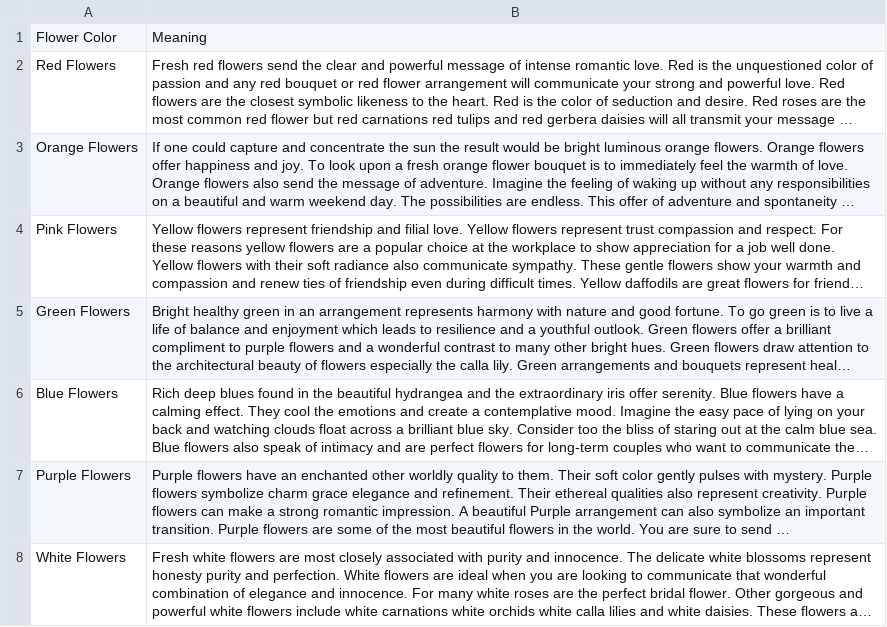
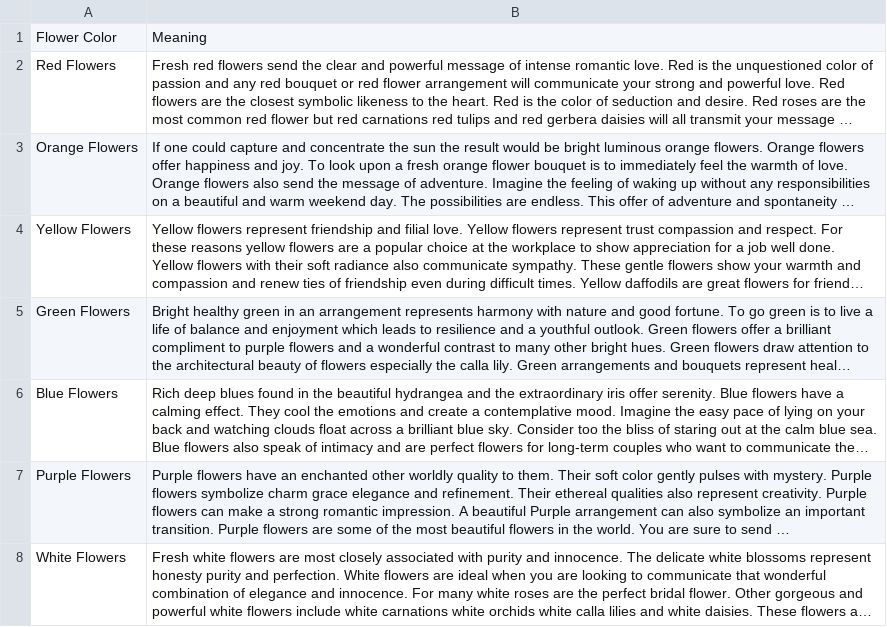
Before and after one commit to murpi/wilddata, a CSV file: quests/flower_color_symbolism.csv, drawn as a sheet; long unchanged cells end in …; the diff names each change by its address in the sheet, - before the commit and + after, or states it on an @@ line.

Commit message:
Add files via upload

```diff
--- a/quests/flower_color_symbolism.csv
+++ b/quests/flower_color_symbolism.csv
-A4: Pink Flowers
+A4: Yellow Flowers
```
